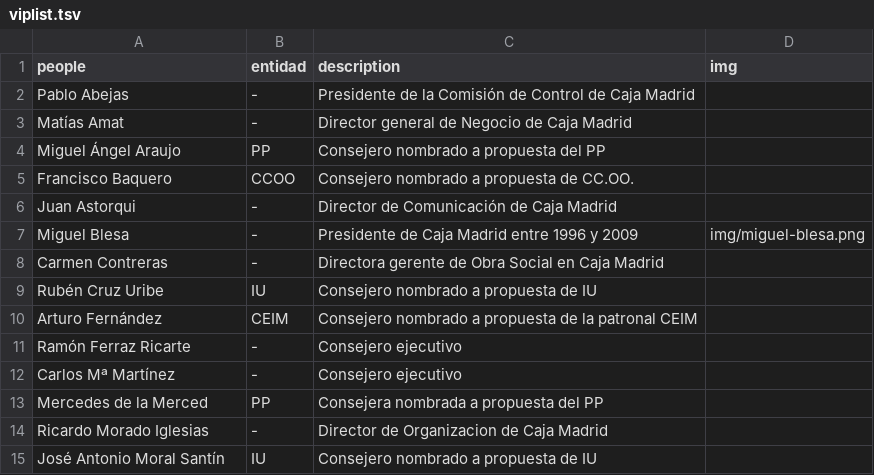
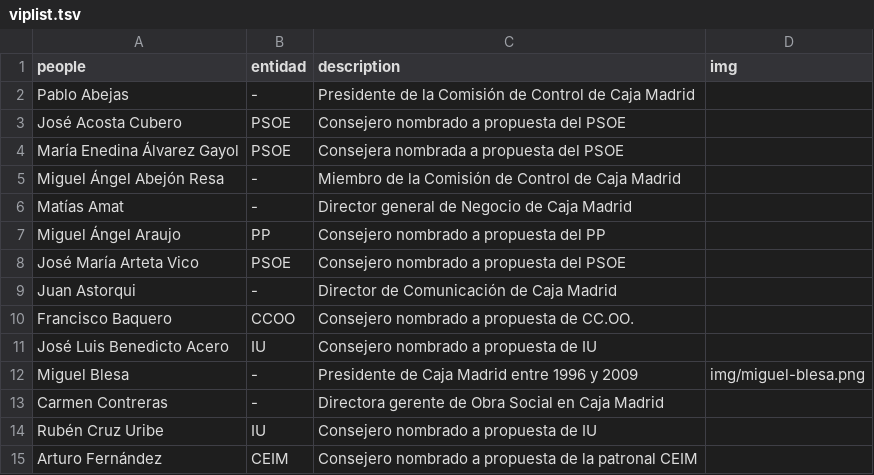
Before and after one commit to montera34/contratosmenores, a TSV file: data/viplist.tsv, drawn as a sheet; only a part is shown; the shorter side is filled out with more unchanged rows.

Commit message:
adds new data and names to the list

```diff
--- a/data/viplist.tsv
+++ b/data/viplist.tsv
@@ -2,6 +2,11 @@ people	entidad	description	img
 Pablo Abejas	-	Presidente de la Comisión de Control de Caja Madrid
+José Acosta Cubero	PSOE	Consejero nombrado a propuesta del PSOE
+María Enedina Álvarez Gayol	PSOE	Consejera nombrada a propuesta del PSOE
+Miguel Ángel Abejón Resa	-	Miembro de la Comisión de Control de Caja Madrid
 Matías Amat	-	Director general de Negocio de Caja Madrid
 Miguel Ángel Araujo	PP	Consejero nombrado a propuesta del PP
+José María Arteta Vico	PSOE	Consejero nombrado a propuesta del PSOE
+Juan Astorqui	-	Director de Comunicación de Caja Madrid
 Francisco Baquero	CCOO	Consejero nombrado a propuesta de CC.OO.
-Juan Astorqui	-	Director de Comunicación de Caja Madrid
+José Luis Benedicto Acero	IU	Consejero nombrado a propuesta de IU
 Miguel Blesa	-	Presidente de Caja Madrid entre 1996 y 2009	img/miguel-blesa.png
```
Also changed, not shown: 1 other file.
